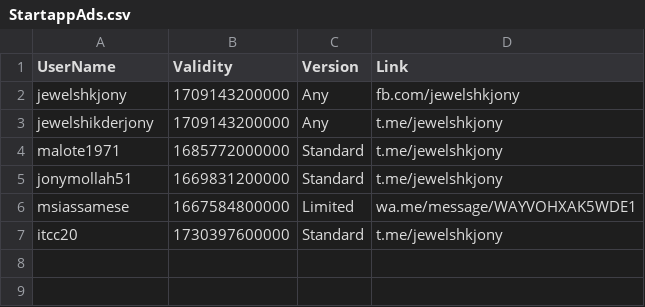
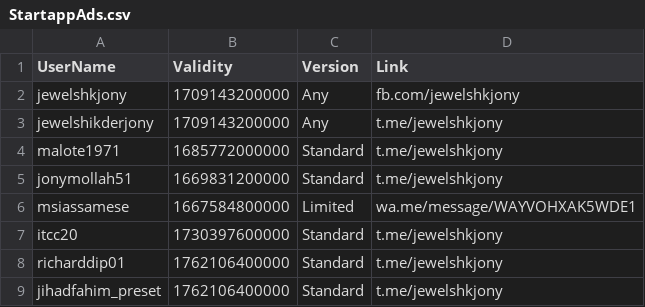
Before and after one commit to jewelshkjony/PublicFolder, a CSV file: StartappAds.csv, drawn as a sheet; the diff names each change by its address in the sheet, - before the commit and + after, or states it on an @@ line.

Commit message:
Update StartappAds.csv

```diff
--- a/StartappAds.csv
+++ b/StartappAds.csv
+row 8: richarddip01 | 1762106400000 | Standard | t.me/jewelshkjony
+row 9: jihadfahim_preset | 1762106400000 | Standard | t.me/jewelshkjony
```
